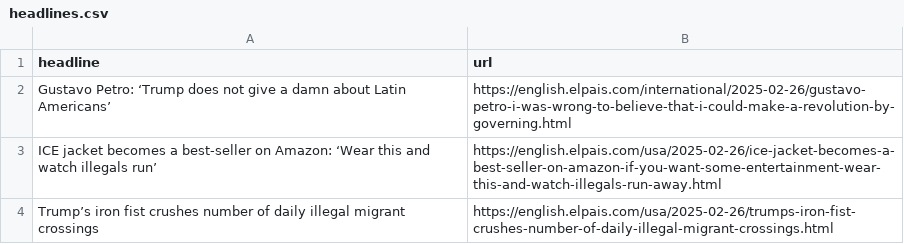
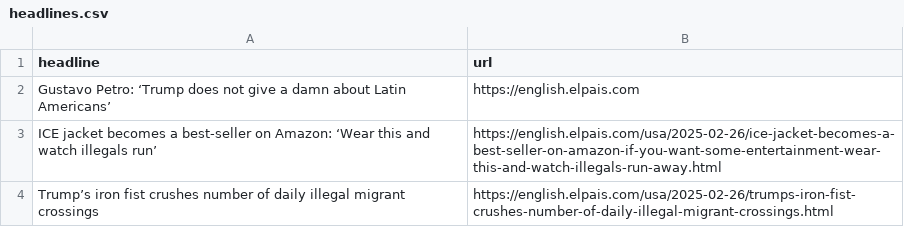
Before and after one commit to dimitriselaf/el-pais-autoscraper, a CSV file: headlines.csv, drawn as a sheet; only a part is shown.

```diff
--- a/headlines.csv
+++ b/headlines.csv
@@ -1,3 +1,3 @@
 headline,url
-Gustavo Petro: ‘Trump does not give a damn about Latin Americans’,https://english.elpais.com/international/2025-02-26/gustavo-petro-i-was-wrong-to-believe-that-i-could-make-a-revolution-by-governing.html
+Gustavo Petro: ‘Trump does not give a damn about Latin Americans’,https://english.elpais.com
 ICE jacket becomes a best-seller on Amazon: ‘Wear this and watch illegals run’,https://english.elpais.com/usa/2025-02-26/ice-jacket-becomes-a-best-seller-on-amazon-if-you-want-some-entertainment-wear-this-and-watch-illegals-run-away.html
```
